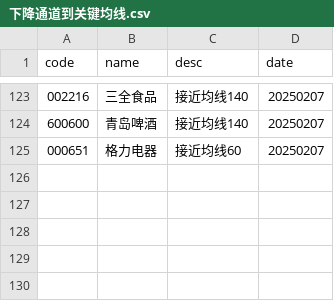
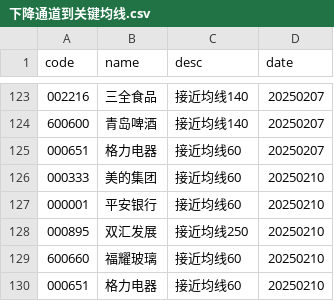
Before and after one commit to CodingOneWorld/stockAnalysis, a CSV file: main/下降通道到关键均线.csv, drawn as a sheet; only a part is shown, gaps mark what is left out.

```diff
--- a/main/下降通道到关键均线.csv
+++ b/main/下降通道到关键均线.csv
@@ -125 +125,6 @@ code,name,desc,date
 000651,格力电器,接近均线60,20250207
+000333,美的集团,接近均线60,20250210
+000001,平安银行,接近均线60,20250210
+000895,双汇发展,接近均线250,20250210
+600660,福耀玻璃,接近均线60,20250210
+000651,格力电器,接近均线60,20250210
```
Also changed, not shown: main/上升通道回调.csv, main/下降通道到前低.csv, 3 other files.
